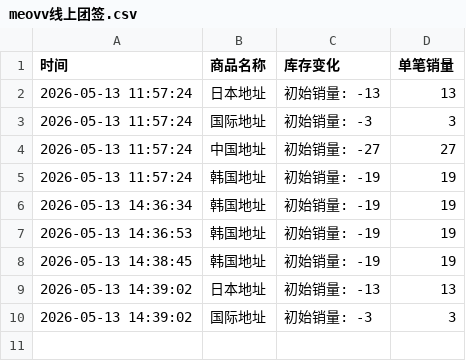
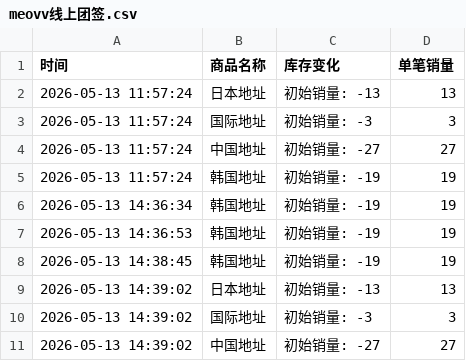
Before and after one commit to Juineii/meovv_k40519, a CSV file: meovv线上团签.csv, drawn as a sheet; the diff names each change by its address in the sheet, - before the commit and + after, or states it on an @@ line.

Commit message:
自动更新数据 2026-05-13 14:39:08

```diff
--- a/meovv线上团签.csv
+++ b/meovv线上团签.csv
+row 11: 2026-05-13 14:39:02 | 中国地址 | 初始销量: -27 | 27
```
